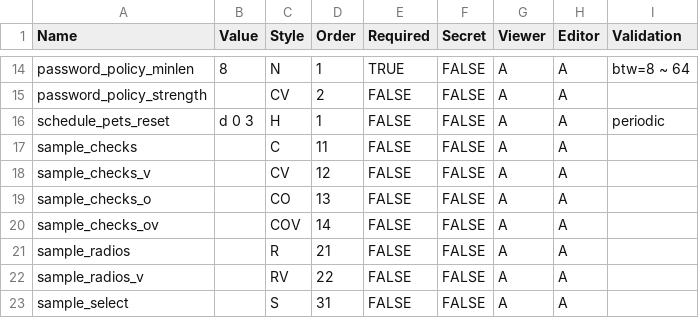
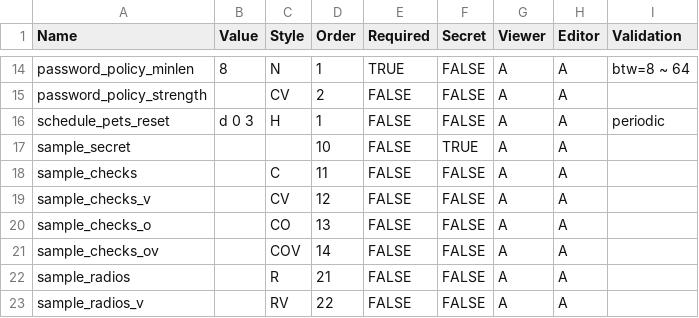
Before and after one commit to askasoft/pangox-xdemo, a CSV file: data/settings.csv, drawn as a sheet; only a part is shown, gaps mark what is left out; the shorter side is filled out with more unchanged rows; the diff names each change by its address in the sheet, - before the commit and + after, or states it on an @@ line.

Commit message:
setting: disabled masked secret update

```diff
--- a/data/settings.csv
+++ b/data/settings.csv
+row 17: sample_secret |  |  | 10 | FALSE | TRUE | A | A
```
Also changed, not shown: 4 other files.
